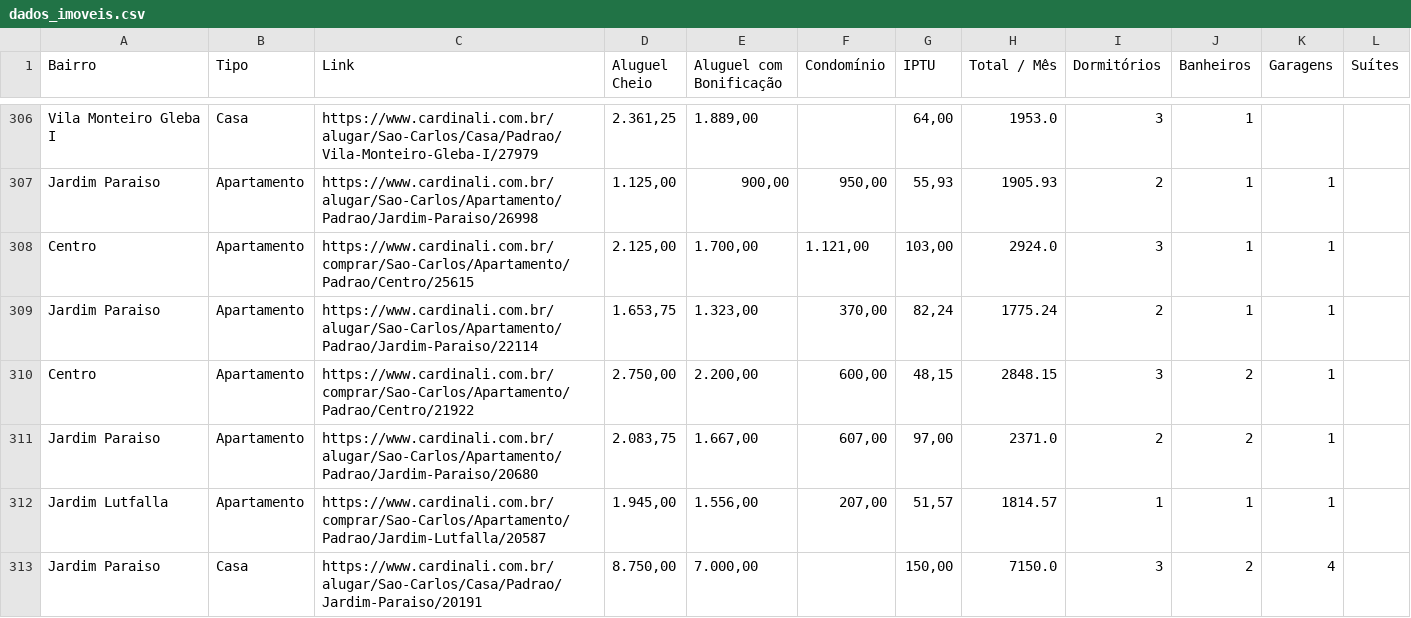
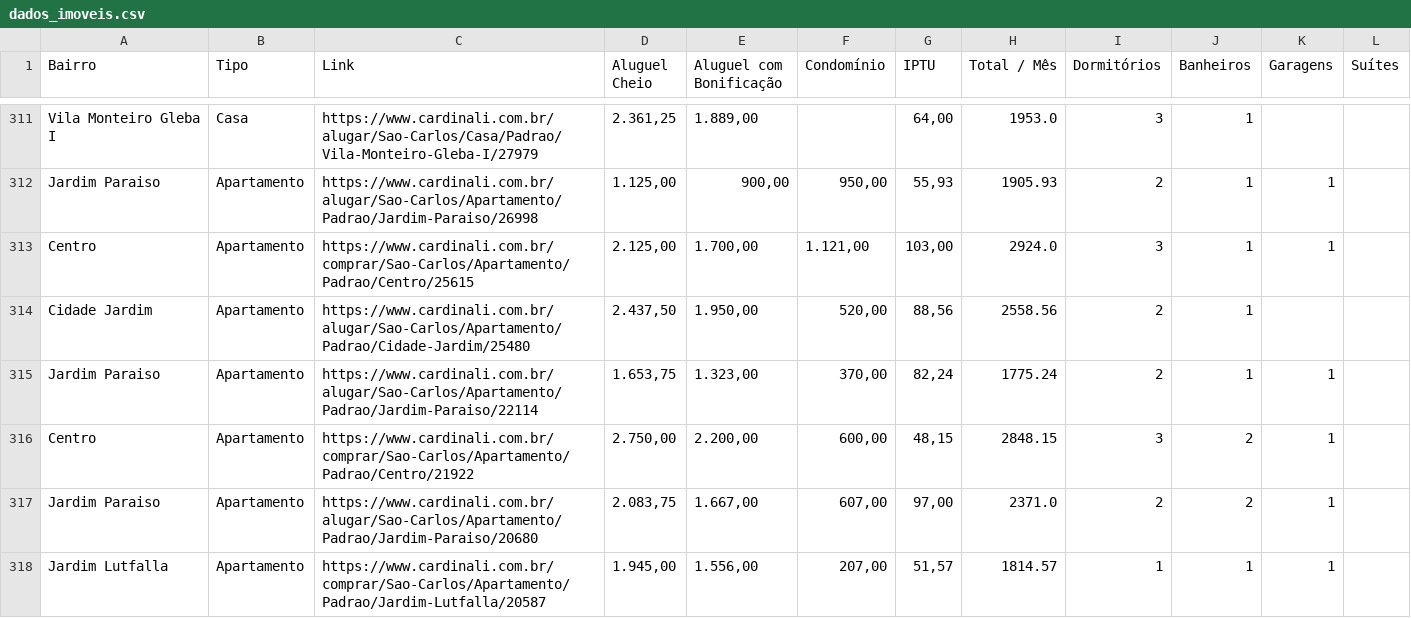
Before and after one commit to imarcososhiro/imobiliario_universitario, a CSV file: dados/dados_imoveis.csv, drawn as a sheet; only a part is shown, gaps mark what is left out; the shorter side is filled out with more unchanged rows; the diff covers the shown part only.

```diff
--- a/dados/dados_imoveis.csv
+++ b/dados/dados_imoveis.csv
@@ -308,2 +313,3 @@ Jardim Paraiso,Apartamento,https://www.cardinali.com.br/alugar/Sao-Carlos/Aparta
 Centro,Apartamento,https://www.cardinali.com.br/comprar/Sao-Carlos/Apartamento/Padrao/Centro/25615,"2.125,00","1.700,00","1.121,00","103,00",2924.0,3,1,1,
+Cidade Jardim,Apartamento,https://www.cardinali.com.br/alugar/Sao-Carlos/Apartamento/Padrao/Cidade-Jardim/25480,"2.437,50","1.950,00","520,00","88,56",2558.56,2,1,,
 Jardim Paraiso,Apartamento,https://www.cardinali.com.br/alugar/Sao-Carlos/Apartamento/Padrao/Jardim-Paraiso/22114,"1.653,75","1.323,00","370,00","82,24",1775.24,2,1,1,
```
Also changed, not shown: 11 added rows, 5 removed rows and 7 edited cells elsewhere in this file.
